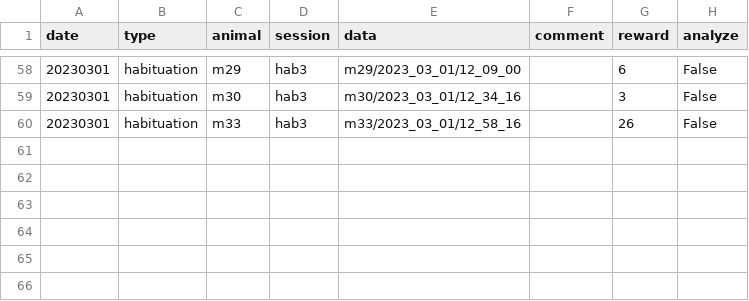
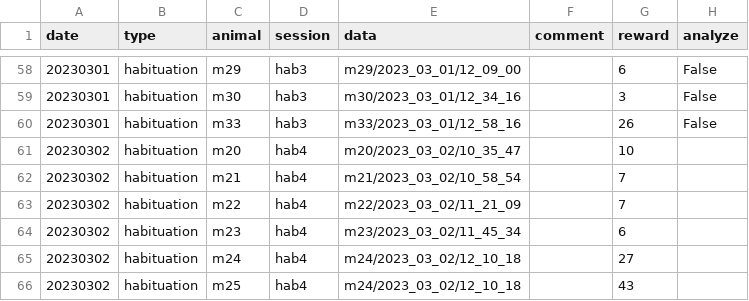
Before and after one commit to denisecailab/miniscope_2s-validation, a CSV file: experiment/cv_exp0/log/sessions.csv, drawn as a sheet; only a part is shown, gaps mark what is left out; the diff names each change by its address in the sheet, - before the commit and + after, or states it on an @@ line.

```diff
--- a/experiment/cv_exp0/log/sessions.csv
+++ b/experiment/cv_exp0/log/sessions.csv
+row 61: 20230302 | habituation | m20 | hab4 | m20/2023_03_02/10_35_47 |  | 10
+row 62: 20230302 | habituation | m21 | hab4 | m21/2023_03_02/10_58_54 |  | 7
+row 63: 20230302 | habituation | m22 | hab4 | m22/2023_03_02/11_21_09 |  | 7
+row 64: 20230302 | habituation | m23 | hab4 | m23/2023_03_02/11_45_34 |  | 6
+row 65: 20230302 | habituation | m24 | hab4 | m24/2023_03_02/12_10_18 |  | 27
+row 66: 20230302 | habituation | m25 | hab4 | m24/2023_03_02/12_10_18 |  | 43
```
Also changed, not shown: experiment/cv_exp0/log/weight.csv.
